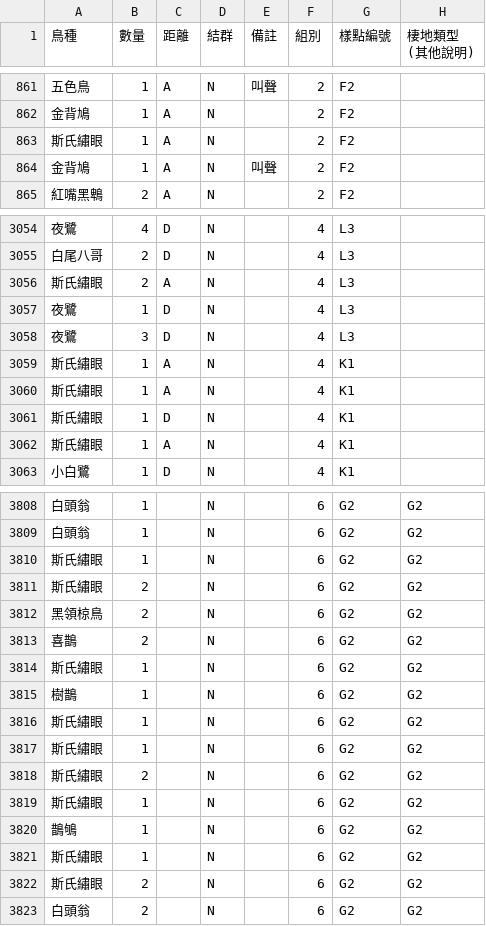
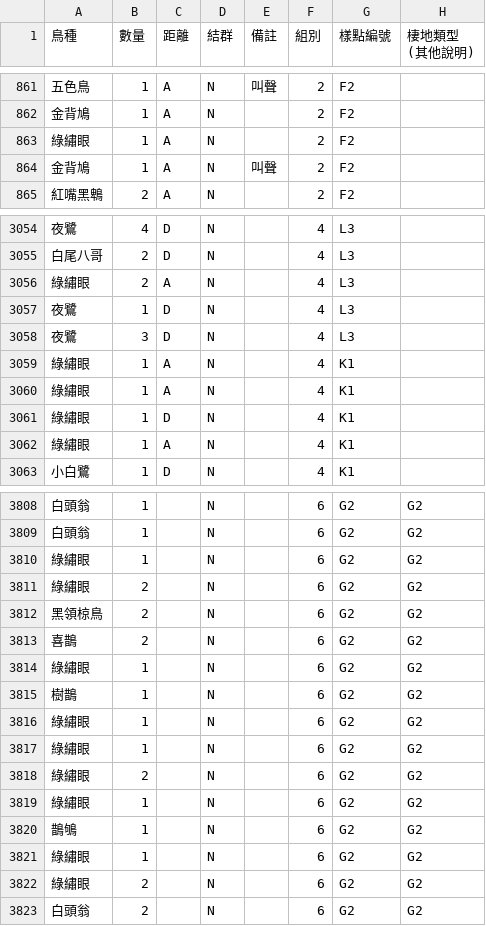
Before and after one commit to nebula0/Bird-survey, a CSV file: data/0529bird survey_all.csv, drawn as a sheet; only a part is shown, gaps mark what is left out; the diff covers the shown part only; the diff names each change by its address in the sheet, - before the commit and + after, or states it on an @@ line.

Commit message:
update cleaned data

```diff
--- a/data/0529bird survey_all.csv
+++ b/data/0529bird survey_all.csv
-A863 (鳥種): 斯氏繡眼
+A863 (鳥種): 綠繡眼
-A3056 (鳥種): 斯氏繡眼
+A3056 (鳥種): 綠繡眼
-A3059:A3062 (鳥種): 斯氏繡眼
+A3059:A3062 (鳥種): 綠繡眼
-A3810:A3811 (鳥種): 斯氏繡眼
+A3810:A3811 (鳥種): 綠繡眼
-A3814 (鳥種): 斯氏繡眼
+A3814 (鳥種): 綠繡眼
-A3816:A3819 (鳥種): 斯氏繡眼
+A3816:A3819 (鳥種): 綠繡眼
-A3821:A3822 (鳥種): 斯氏繡眼
+A3821:A3822 (鳥種): 綠繡眼
```
Also changed, not shown: 93 edited cells elsewhere in this file, data/bird_species.csv, 4 other files.
